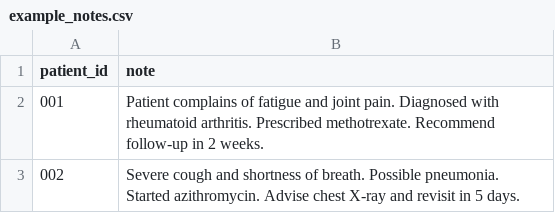
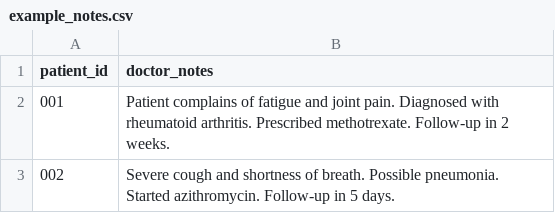
Before and after one commit to Danny024/School_of_AI, a CSV file: Project07_medical_note_structure/data/example_notes.csv, drawn as a sheet.

Commit message:
corrected project7

```diff
--- a/Project07_medical_note_structure/data/example_notes.csv
+++ b/Project07_medical_note_structure/data/example_notes.csv
@@ -1,3 +1,3 @@
-patient_id,note
-001,"Patient complains of fatigue and joint pain. Diagnosed with rheumatoid arthritis. Prescribed methotrexate. Recommend follow-up in 2 weeks."
-002,"Severe cough and shortness of breath. Possible pneumonia. Started azithromycin. Advise chest X-ray and revisit in 5 days."
+patient_id,doctor_notes
+001,"Patient complains of fatigue and joint pain. Diagnosed with rheumatoid arthritis. Prescribed methotrexate. Follow-up in 2 weeks."
+002,"Severe cough and shortness of breath. Possible pneumonia. Started azithromycin. Follow-up in 5 days."
```
Also changed, not shown: 2 other files.
